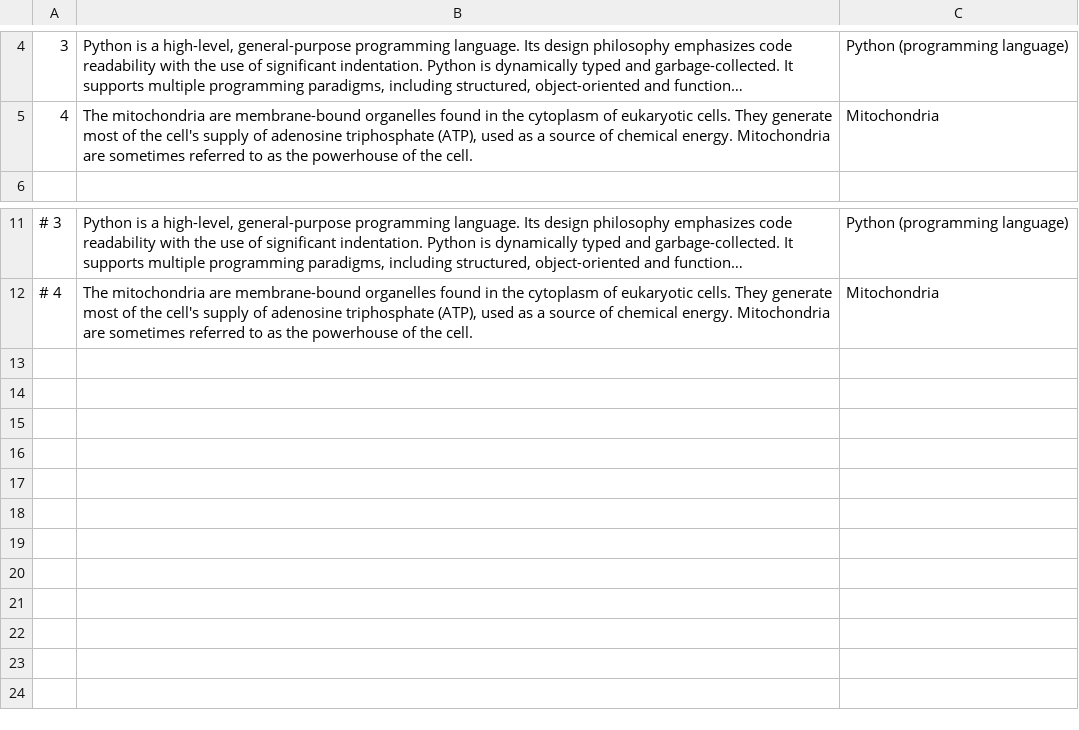
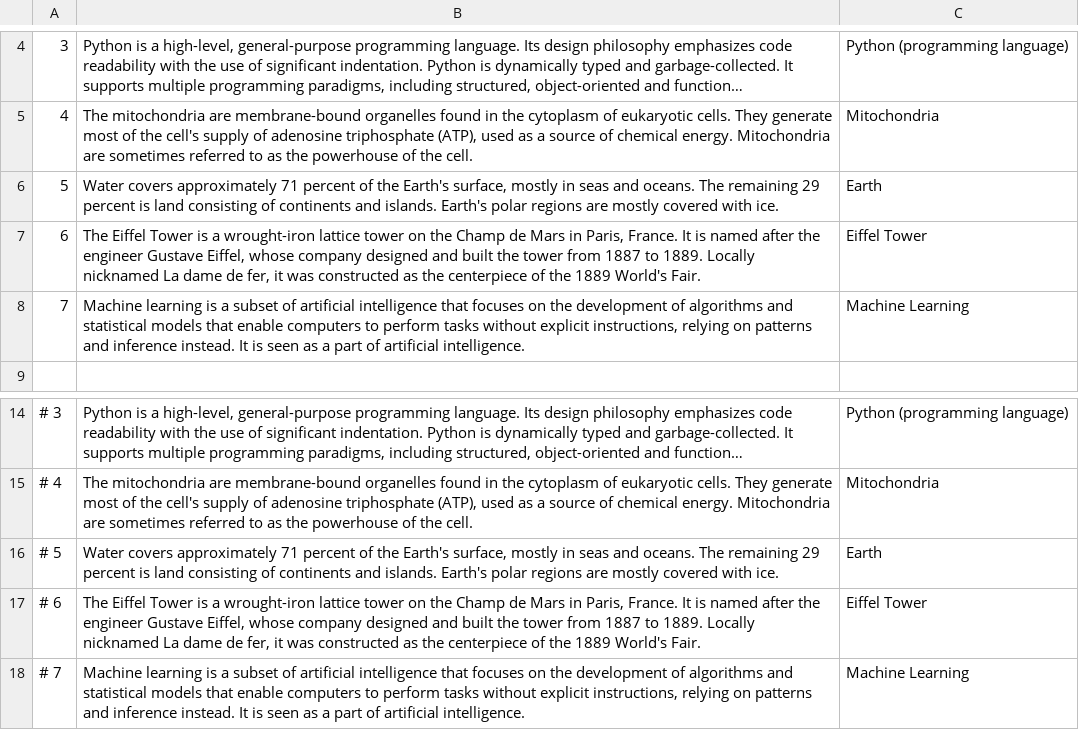
Before and after one commit to Harsha081459/Question-Answer-System-with-a-Custom-Transformer-Encoder-and-Generative-Decoder, a TSV file: data/passages.tsv, drawn as a sheet; only a part is shown, gaps mark what is left out; long unchanged cells end in …; the diff names each change by its address in the sheet, - before the commit and + after, or states it on an @@ line.

Commit message:
Refactor passages.tsv

```diff
--- a/data/passages.tsv
+++ b/data/passages.tsv
+row 6: 5 | Water covers approximately 71 percent of the Earth's surface, mostly in seas and oceans. The remaining 29 percent is land consisting of continents and islands. Earth's polar regions are mostly covered with ice. | Earth
+row 7: 6 | The Eiffel Tower is a wrought-iron lattice tower on the Champ de Mars in Paris, France. It is named after the engineer Gustave Eiffel, whose company designed and built the tower from 1887 to 1889. Locally nicknamed La dame de fer, it was constructed as the centerpiece of the 1889 World's Fair. | Eiffel Tower
+row 8: 7 | Machine learning is a subset of artificial intelligence that focuses on the development of algorithms and statistical models that enable computers to perform tasks without explicit instructions, relying on patterns and inference instead. It is seen as a part of artificial intelligence. | Machine Learning
+row 16: # 5 | Water covers approximately 71 percent of the Earth's surface, mostly in seas and oceans. The remaining 29 percent is land consisting of continents and islands. Earth's polar regions are mostly covered with ice. | Earth
+row 17: # 6 | The Eiffel Tower is a wrought-iron lattice tower on the Champ de Mars in Paris, France. It is named after the engineer Gustave Eiffel, whose company designed and built the tower from 1887 to 1889. Locally nicknamed La dame de fer, it was constructed as the centerpiece of the 1889 World's Fair. | Eiffel Tower
+row 18: # 7 | Machine learning is a subset of artificial intelligence that focuses on the development of algorithms and statistical models that enable computers to perform tasks without explicit instructions, relying on patterns and inference instead. It is seen as a part of artificial intelligence. | Machine Learning
```
